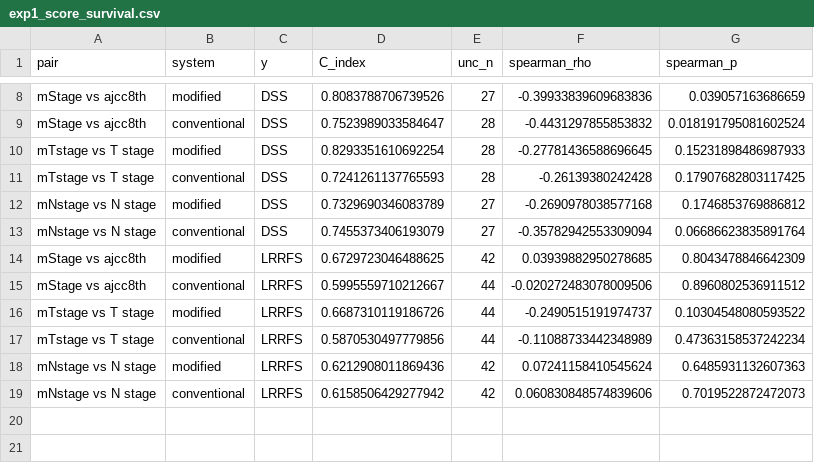
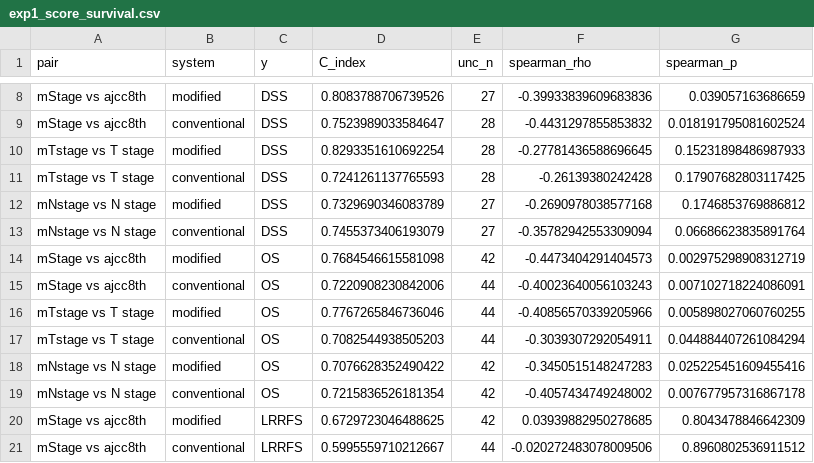
Before and after one commit to deepspiking/Medical_Data_Analysis_VisualAids, a CSV file: seun-두경부암/results/exp1/exp1_score_survival.csv, drawn as a sheet; only a part is shown, gaps mark what is left out; the shorter side is filled out with more unchanged rows; the diff names each change by its address in the sheet, - before the commit and + after, or states it on an @@ line.

```diff
--- a/seun-두경부암/results/exp1/exp1_score_survival.csv
+++ b/seun-두경부암/results/exp1/exp1_score_survival.csv
+row 14: mStage vs ajcc8th | modified | OS | 0.7684546615581098 | 42 | -0.4473404291404573 | 0.002975298908312719
+row 15: mStage vs ajcc8th | conventional | OS | 0.7220908230842006 | 44 | -0.40023640056103243 | 0.007102718224086091
+row 16: mTstage vs T stage | modified | OS | 0.7767265846736046 | 44 | -0.40856570339205966 | 0.005898027060760255
+row 17: mTstage vs T stage | conventional | OS | 0.7082544938505203 | 44 | -0.3039307292054911 | 0.044884407261084294
+row 18: mNstage vs N stage | modified | OS | 0.7076628352490422 | 42 | -0.3450515148247283 | 0.025225451609455416
+row 19: mNstage vs N stage | conventional | OS | 0.7215836526181354 | 42 | -0.4057434749248002 | 0.007677957316867178
```
Also changed, not shown: seun-두경부암/preprocessed_data.csv, seun-두경부암/results/exp1/exp1_linear_cindex.csv, 18 other files.
